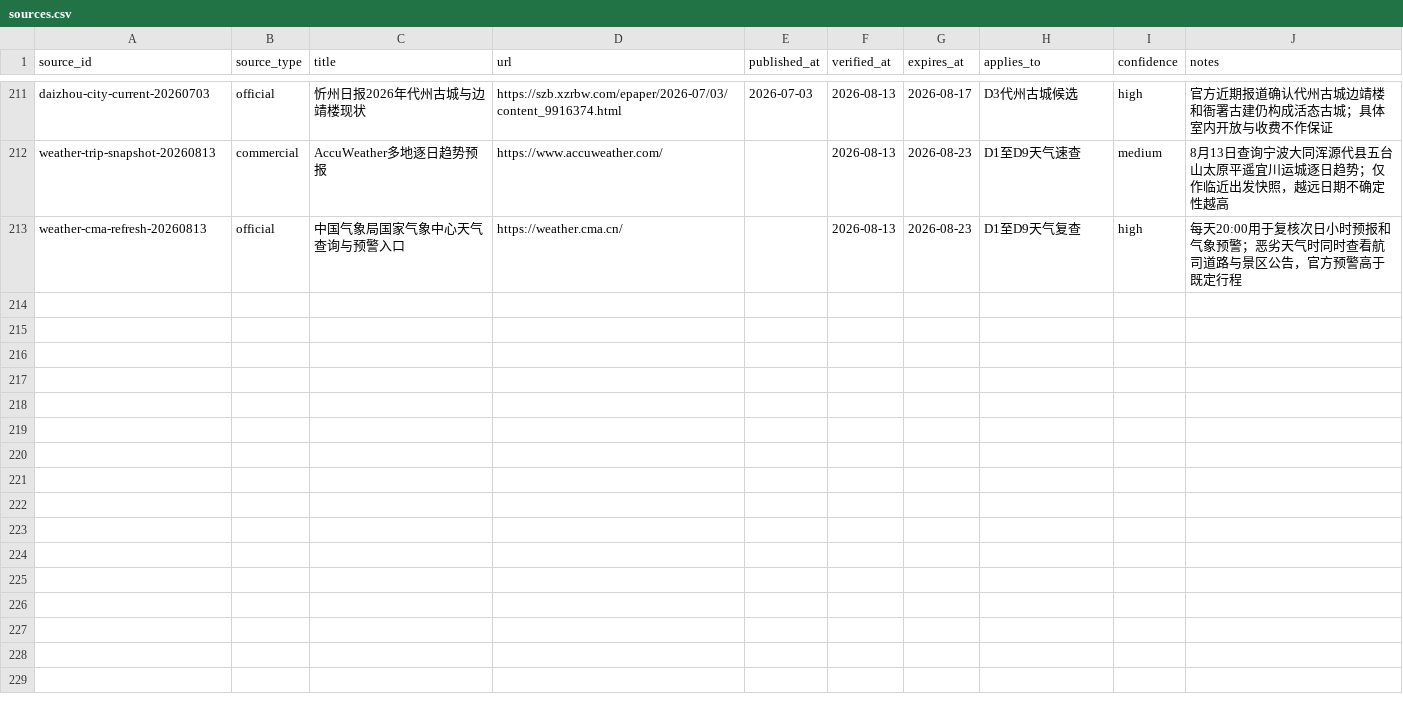
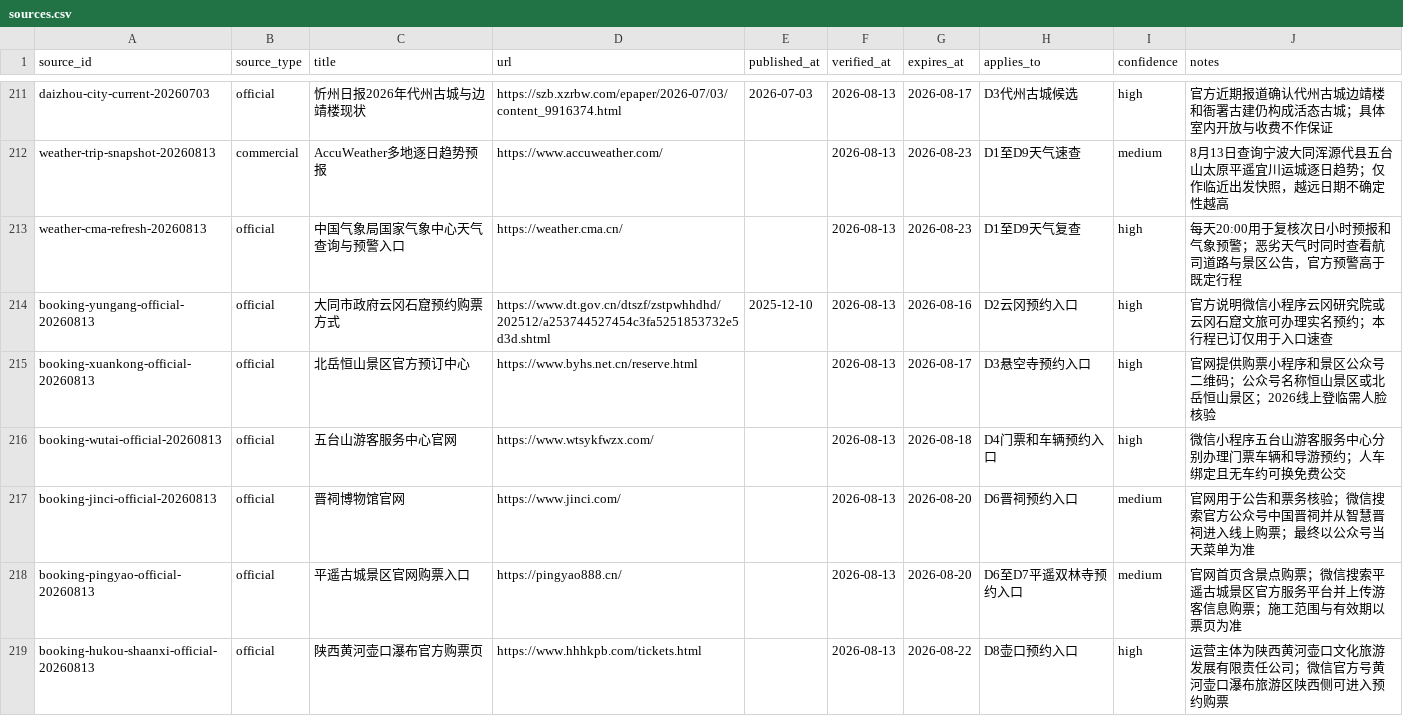
Before and after one commit to alanhsun/shanxi-2026-08, a CSV file: data/sources.csv, drawn as a sheet; only a part is shown, gaps mark what is left out.

Commit message:
Add attraction booking links

```diff
--- a/data/sources.csv
+++ b/data/sources.csv
@@ -213 +213,7 @@ weather-trip-snapshot-20260813,commercial,AccuWeather多地逐日趋势预报,ht
 weather-cma-refresh-20260813,official,中国气象局国家气象中心天气查询与预警入口,https://weather.cma.cn/,,2026-08-13,2026-08-23,D1至D9天气复查,high,每天20:00用于复核次日小时预报和气象预警；恶劣天气时同时查看航司道路与景区公告，官方预警高于既定行程
+booking-yungang-official-20260813,official,大同市政府云冈石窟预约购票方式,https://www.dt.gov.cn/dtszf/zstpwhhdhd/202512/a253744527454c3fa5251853732e5d3d.shtml,2025-12-10,2026-08-13,2026-08-16,D2云冈预约入口,high,官方说明微信小程序云冈研究院或云冈石窟文旅可办理实名预约；本行程已订仅用于入口速查
+booking-xuankong-official-20260813,official,北岳恒山景区官方预订中心,https://www.byhs.net.cn/reserve.html,,2026-08-13,2026-08-17,D3悬空寺预约入口,high,官网提供购票小程序和景区公众号二维码；公众号名称恒山景区或北岳恒山景区；2026线上登临需人脸核验
+booking-wutai-official-20260813,official,五台山游客服务中心官网,https://www.wtsykfwzx.com/,,2026-08-13,2026-08-18,D4门票和车辆预约入口,high,微信小程序五台山游客服务中心分别办理门票车辆和导游预约；人车绑定且无车约可换免费公交
+booking-jinci-official-20260813,official,晋祠博物馆官网,https://www.jinci.com/,,2026-08-13,2026-08-20,D6晋祠预约入口,medium,官网用于公告和票务核验；微信搜索官方公众号中国晋祠并从智慧晋祠进入线上购票；最终以公众号当天菜单为准
+booking-pingyao-official-20260813,official,平遥古城景区官网购票入口,https://pingyao888.cn/,,2026-08-13,2026-08-20,D6至D7平遥双林寺预约入口,medium,官网首页含景点购票；微信搜索平遥古城景区官方服务平台并上传游客信息购票；施工范围与有效期以票页为准
+booking-hukou-shaanxi-official-20260813,official,陕西黄河壶口瀑布官方购票页,https://www.hhhkpb.com/tickets.html,,2026-08-13,2026-08-22,D8壶口预约入口,high,运营主体为陕西黄河壶口文化旅游发展有限责任公司；微信官方号黄河壶口瀑布旅游区陕西侧可进入预约购票
```
Also changed, not shown: data/bookings.csv, 8 other files.
